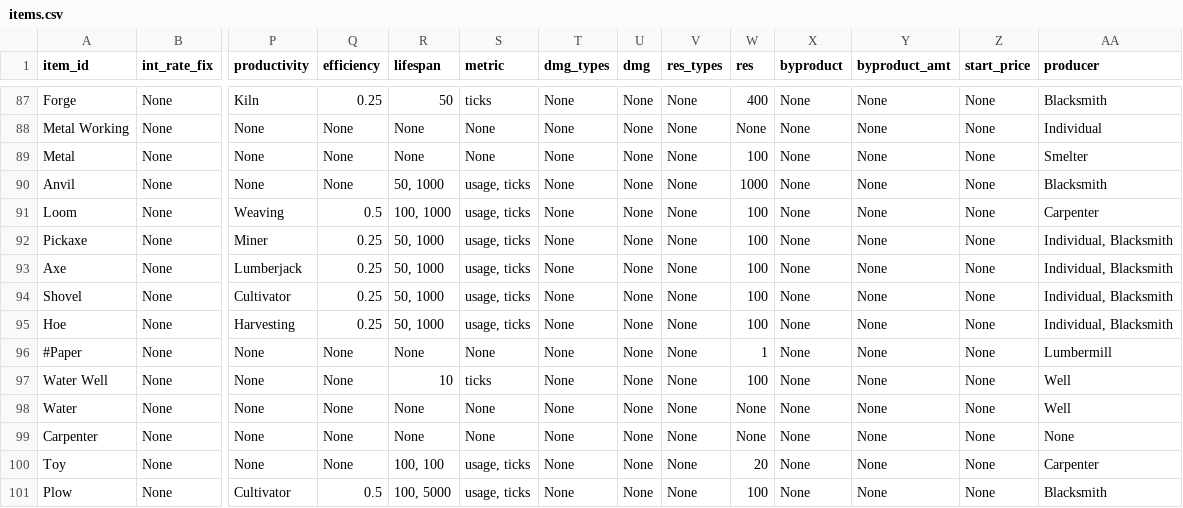
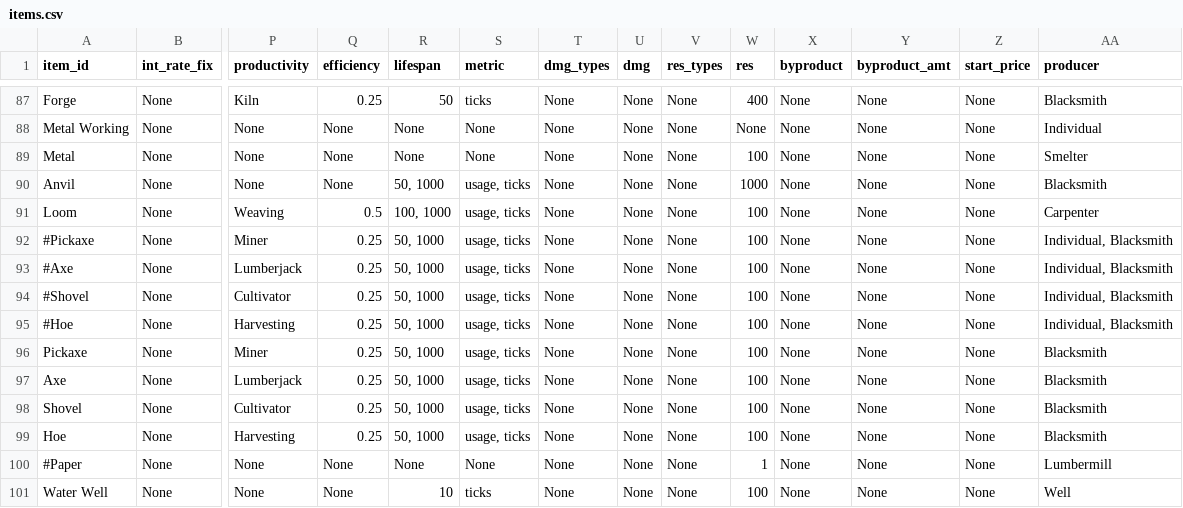
Before and after one commit to ralexander11/acct_legacy, a CSV file: data/items.csv, drawn as a sheet; only a part is shown, gaps mark what is left out; the shorter side is filled out with more unchanged rows; addresses are those after the commit; rows hold the shown columns only; the diff names each change by its address in the sheet, - before the commit and + after, or states it on an @@ line.

```diff
--- a/data/items.csv
+++ b/data/items.csv
+row 92: #Pickaxe | None | Miner | 0.25 | 50, 1000 | usage, ticks | None | None | None | 100 | None | None | None | Individual, Blacksmith
+row 93: #Axe | None | Lumberjack | 0.25 | 50, 1000 | usage, ticks | None | None | None | 100 | None | None | None | Individual, Blacksmith
+row 94: #Shovel | None | Cultivator | 0.25 | 50, 1000 | usage, ticks | None | None | None | 100 | None | None | None | Individual, Blacksmith
+row 95: #Hoe | None | Harvesting | 0.25 | 50, 1000 | usage, ticks | None | None | None | 100 | None | None | None | Individual, Blacksmith
-AA96:AA99 (producer): Individual, Blacksmith
+AA96:AA99 (producer): Blacksmith
```
Also changed, not shown: 1 other file.
